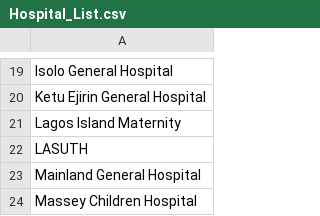
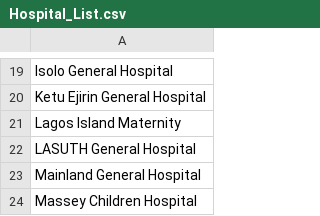
Before and after one commit to vistaaquadri/32h-energy_audit, a CSV file: data/Hospital_List.csv, drawn as a sheet; only a part is shown, gaps mark what is left out.

Commit message:
03-06-2025 UPDATED Pre-audit responses

```diff
--- a/data/Hospital_List.csv
+++ b/data/Hospital_List.csv
@@ -21,3 +21,3 @@ Ketu Ejirin General Hospital
 Lagos Island Maternity
-LASUTH
+LASUTH General Hospital
 Mainland General Hospital
```
